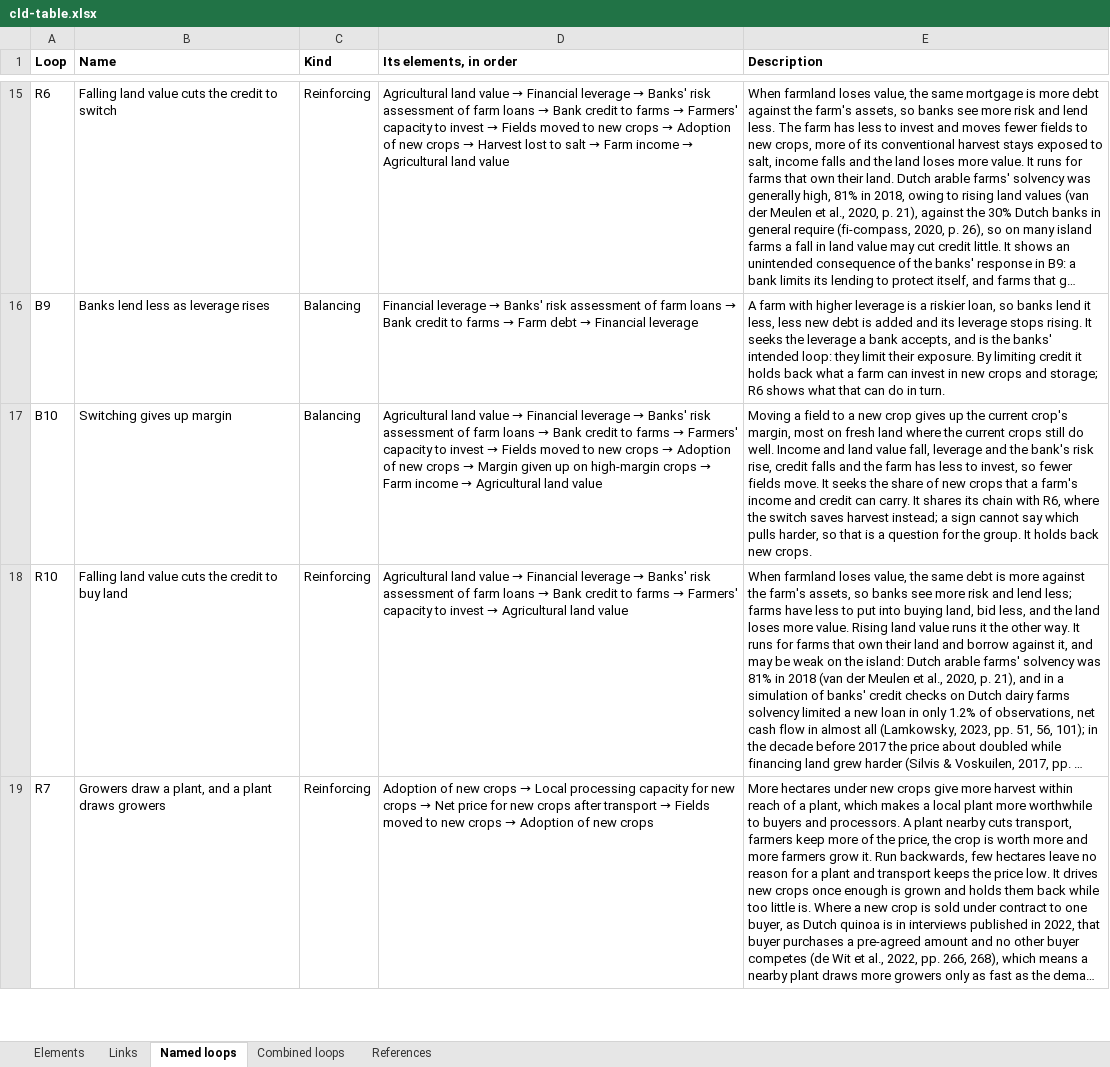
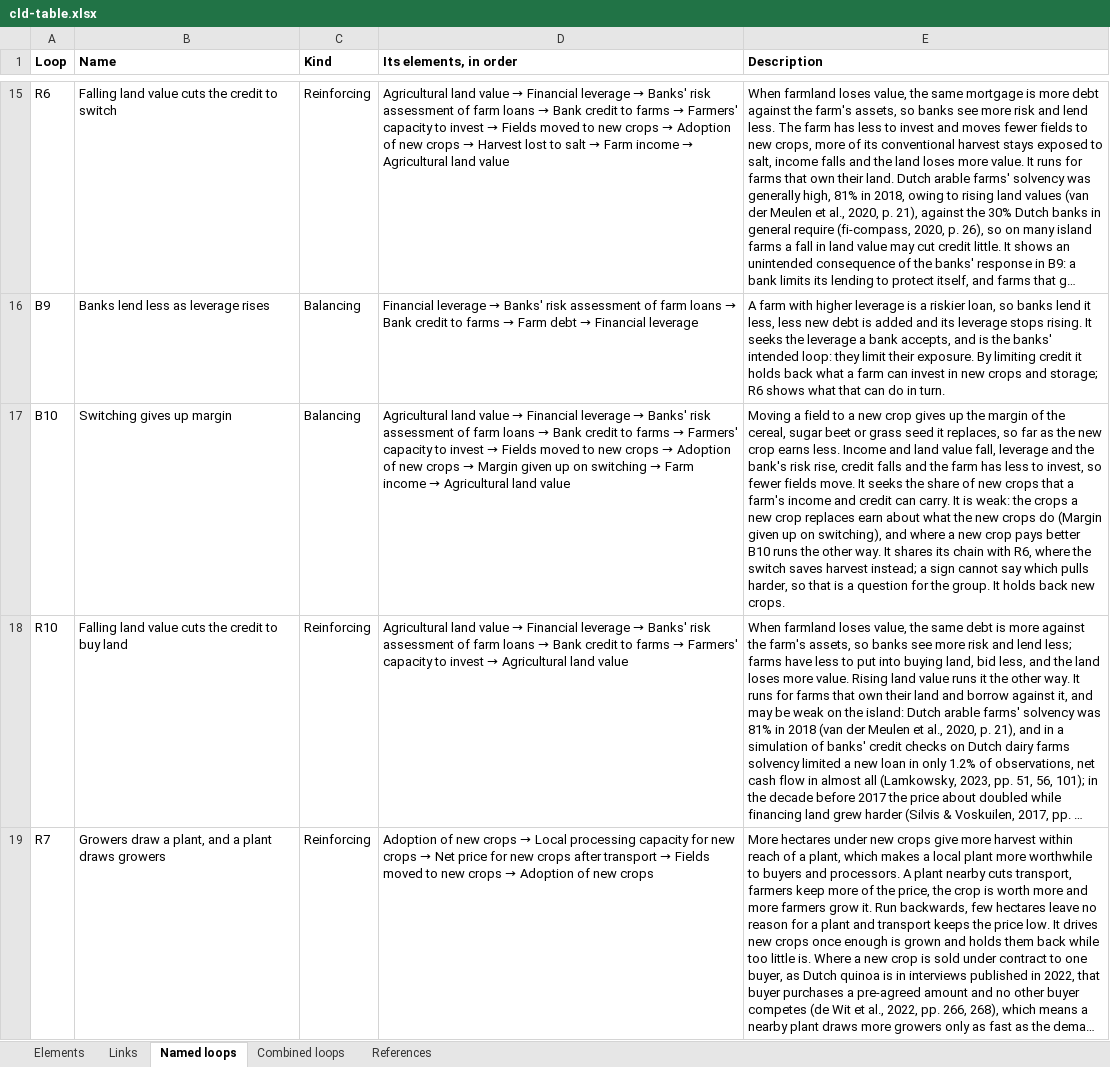
Before and after one commit to jordyzuidam2003-bot/zeeland-cld, an Excel workbook: docs/tables/cld-table.xlsx, sheet Named loops, drawn as a sheet; only a part is shown, gaps mark what is left out; long unchanged cells end in …; values as stored, in another font and other column widths than the file's, no borders; the diff names each change by its address in the sheet, - before the commit and + after, or states it on an @@ line.

Commit message:
Into cld.json, as tried in the working version: Margin given up on high-margin crops relabelled Margin given up on switching: on the hectares moved to new crops it is the margin of the cereal, sugar beet or grass seed replaced, so B10 stays balanci (CitationCheck/batch27/move27.py)
Change: Margin given up on high-margin crops relabelled *Margin given up on switching*: on the hectares moved to new crops, the margin of the cereal, sugar beet or grass seed replaced; B10 balancing but weak
Argument: Fibre crops and legumes earn about what winter wheat does or less (Delphy, 2023, p. 48), and protein crops' margin is comparable to cereals' (Polman et al., 2026, p. 9), while quinoa can pay on many farms in a study for Flanders (Cloet et al., 2024, p. 3): the sign kept on the island's sources, its condition stated. The replaced crop's prices held fixed, stated.
Agreed: Jordy and Lenne, 2026-11-28

```diff
--- a/docs/tables/cld-table.xlsx (sheet Named loops)
+++ b/docs/tables/cld-table.xlsx (sheet Named loops)
@@ D17 (Its elements, in order): …up on high-margin crops → Farm… → …up on switching → Farm… @@
-E17 (Description): …up the current crop's margin, most on fresh land where the current crops still do well. Income and land value fall, leverage and the bank's risk rise, credit falls and the farm has less to invest, so fewer fields move. It seeks the share of new crops that a farm's income and credit can carry. It shares…
+E17 (Description): …up the margin of the cereal, sugar beet or grass seed it replaces, so far as the new crop earns less. Income and land value fall, leverage and the bank's risk rise, credit falls and the farm has less to invest, so fewer fields move. It seeks the share of new crops that a farm's income and credit can carry. It is weak: the crops a new crop replaces earn about what the new crops do (Margin given up on switching), and where a new crop pays better B10 runs the other way. It shares…
```
Also changed, not shown: sheet Links, sheet Elements, sheet Combined loops, 14 other files.
